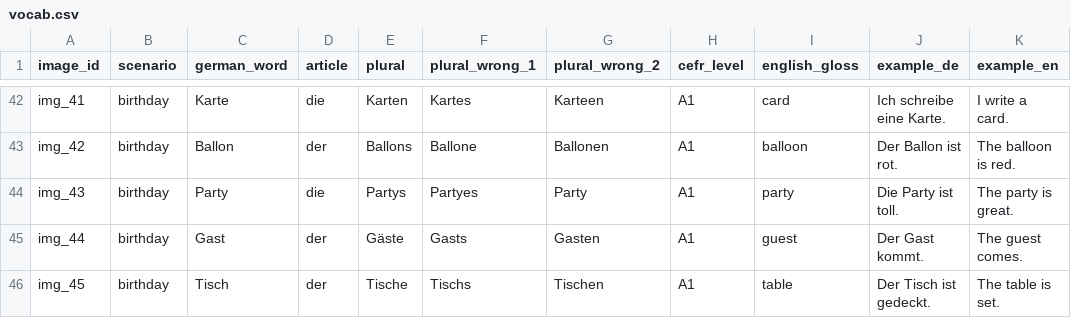
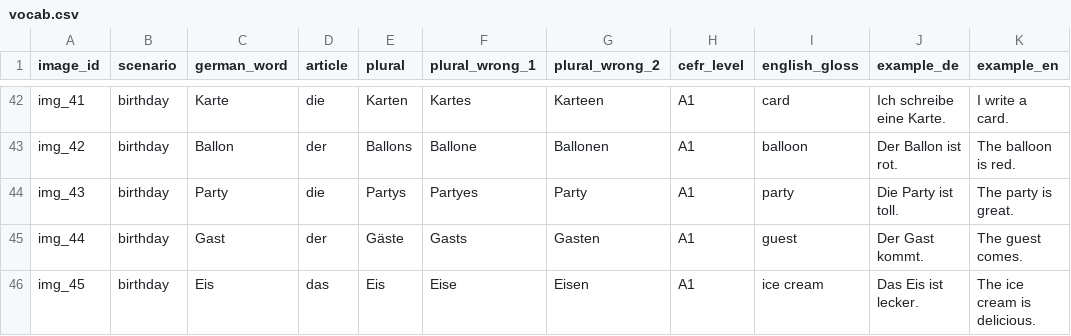
Before and after one commit to Capyk/Language-learning-with-an-AI-companion-robot, a CSV file: backend/vocab.csv, drawn as a sheet; only a part is shown, gaps mark what is left out.

Commit message:
Word fix (static)

```diff
--- a/backend/vocab.csv
+++ b/backend/vocab.csv
@@ -45,2 +45,2 @@ img_43;birthday;Party;die;Partys;Partyes;Party;A1;party;Die Party ist toll.;The
 img_44;birthday;Gast;der;Gäste;Gasts;Gasten;A1;guest;Der Gast kommt.;The guest comes.
-img_45;birthday;Tisch;der;Tische;Tischs;Tischen;A1;table;Der Tisch ist gedeckt.;The table is set.
+img_45;birthday;Eis;das;Eis;Eise;Eisen;A1;ice cream;Das Eis ist lecker.;The ice cream is delicious.
```
Also changed, not shown: 1 other file.
